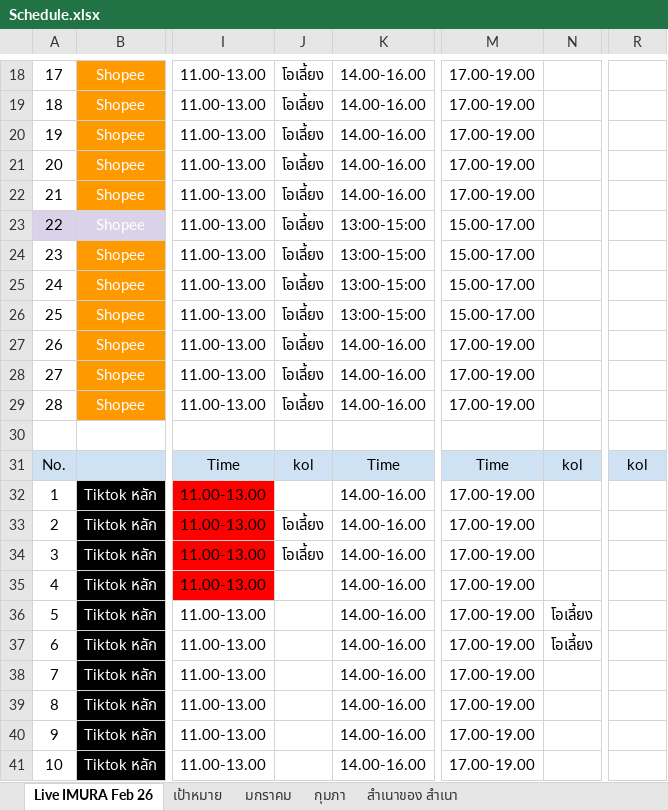
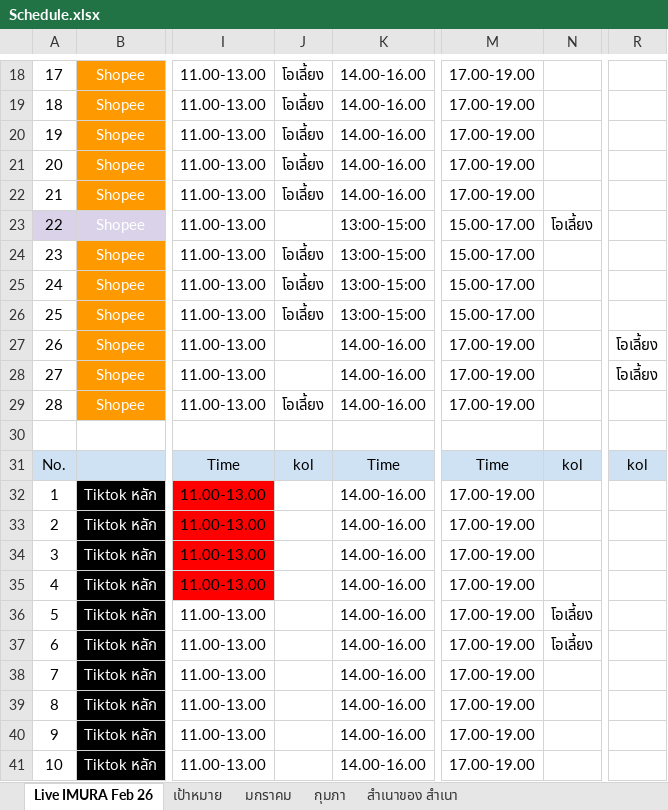
Before and after one commit to yotsaphonliu/update-google-sheetes, an Excel workbook: cfg/Schedule.xlsx, sheet Live IMURA Feb 26, drawn as a sheet; only a part is shown, gaps mark what is left out; values as stored, in another font and other column widths than the file's, no borders; charts and pictures not drawn; the diff names each change by its address in the sheet, - before the commit and + after, or states it on an @@ line.

```diff
--- a/cfg/Schedule.xlsx (sheet Live IMURA Feb 26)
+++ b/cfg/Schedule.xlsx (sheet Live IMURA Feb 26)
-J23: โอเลี้ยง
+J23: (empty)
-N23: (empty)
+N23: โอเลี้ยง
-J27:J28: โอเลี้ยง
+J27:J28: (empty)
-R27:R28: (empty)
+R27:R28: โอเลี้ยง
-J33:J34: โอเลี้ยง
+J33:J34: (empty)
```
Also changed, not shown: sheet มกราคม, 2 other files.
